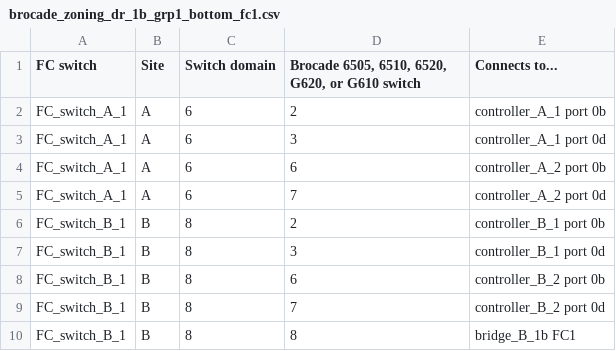
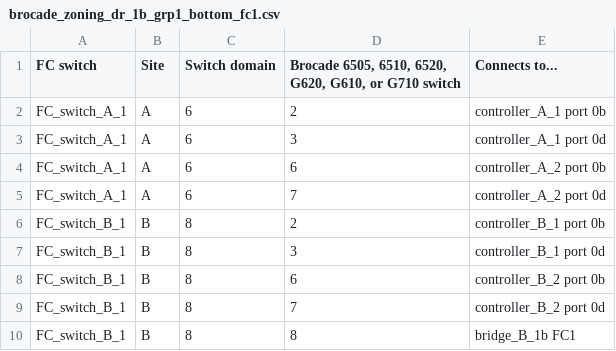
Before and after one commit to NetAppDocs/ontap-metrocluster.ja-jp, a CSV file: _include/brocade_zoning_dr_1b_grp1_bottom_fc1.csv, drawn as a sheet.

```diff
--- a/_include/brocade_zoning_dr_1b_grp1_bottom_fc1.csv
+++ b/_include/brocade_zoning_dr_1b_grp1_bottom_fc1.csv
@@ -1,2 +1,2 @@
-FC switch,Site,Switch domain,"Brocade 6505, 6510, 6520, G620, or G610 switch",Connects to...
+FC switch,Site,Switch domain,"Brocade 6505, 6510, 6520, G620, G610, or G710 switch",Connects to...
 FC_switch_A_1,A,6,2,controller_A_1 port 0b
```
Also changed, not shown: _include/brocade_zoning_dr_1a_grp1_bottom_fc1.csv, _include/brocade_zoning_dr_1a_grp1_top_fc1.csv, 50 other files.
